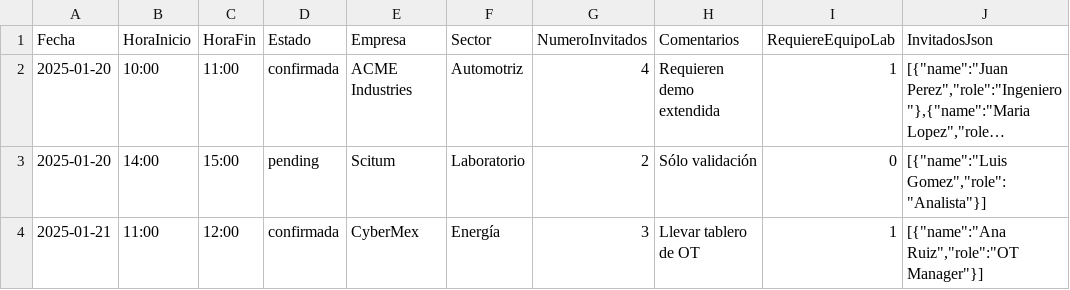
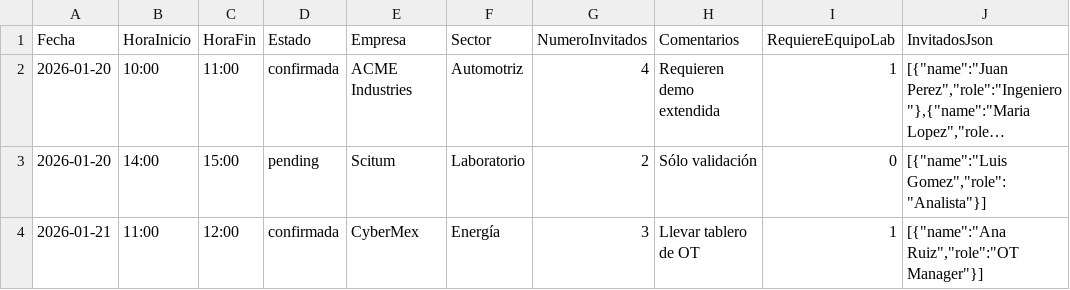
Before and after one commit to tabaresgamef-alt/SHOT, a CSV file: data/reservas.csv, drawn as a sheet; only a part is shown; long unchanged cells end in …; the diff names each change by its address in the sheet, - before the commit and + after, or states it on an @@ line.

Commit message:
Update reservas.csv

```diff
--- a/data/reservas.csv
+++ b/data/reservas.csv
-A2:A3 (Fecha): 2025-01-20
+A2:A3 (Fecha): 2026-01-20
-A4 (Fecha): 2025-01-21
+A4 (Fecha): 2026-01-21
```
